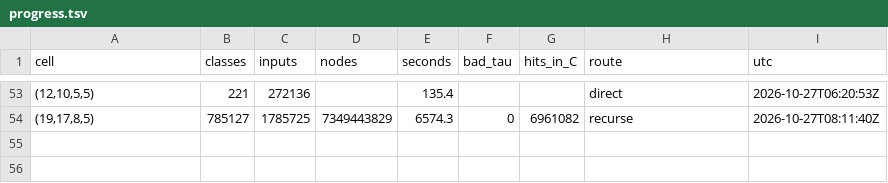
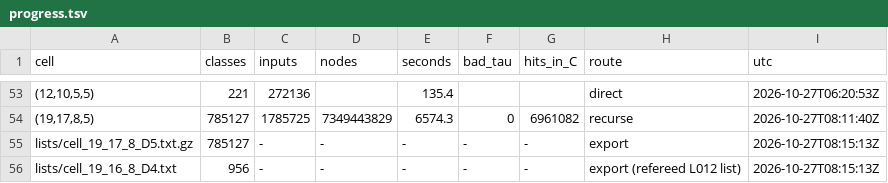
Before and after one commit to hturcotte1/Erdos-757, a TSV file: experiments/20261027-0340-induction-n28-n29-f25/progress.tsv, drawn as a sheet; only a part is shown, gaps mark what is left out; the diff names each change by its address in the sheet, - before the commit and + after, or states it on an @@ line.

```diff
--- a/experiments/20261027-0340-induction-n28-n29-f25/progress.tsv
+++ b/experiments/20261027-0340-induction-n28-n29-f25/progress.tsv
+row 55: lists/cell_19_17_8_D5.txt.gz | 785127 | - | - | - | - | - | export | 2026-10-27T08:15:13Z
+row 56: lists/cell_19_16_8_D4.txt | 956 | - | - | - | - | - | export (refereed L012 list) | 2026-10-27T08:15:13Z
```
